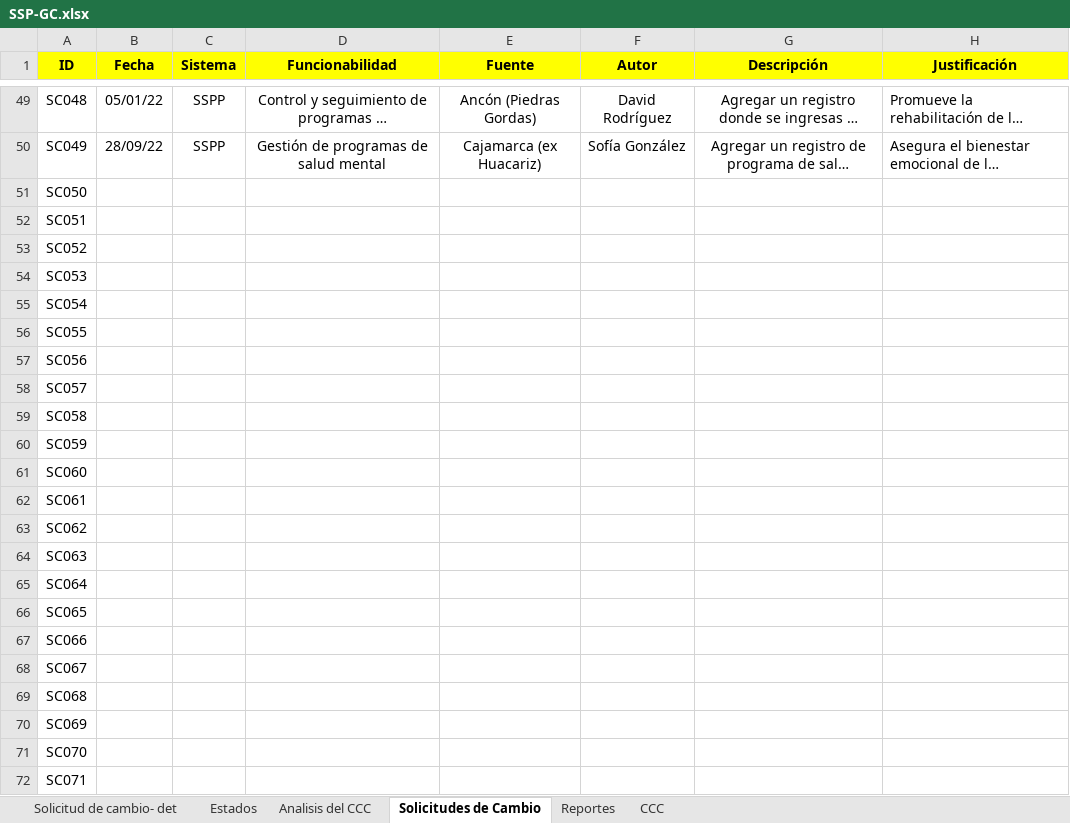
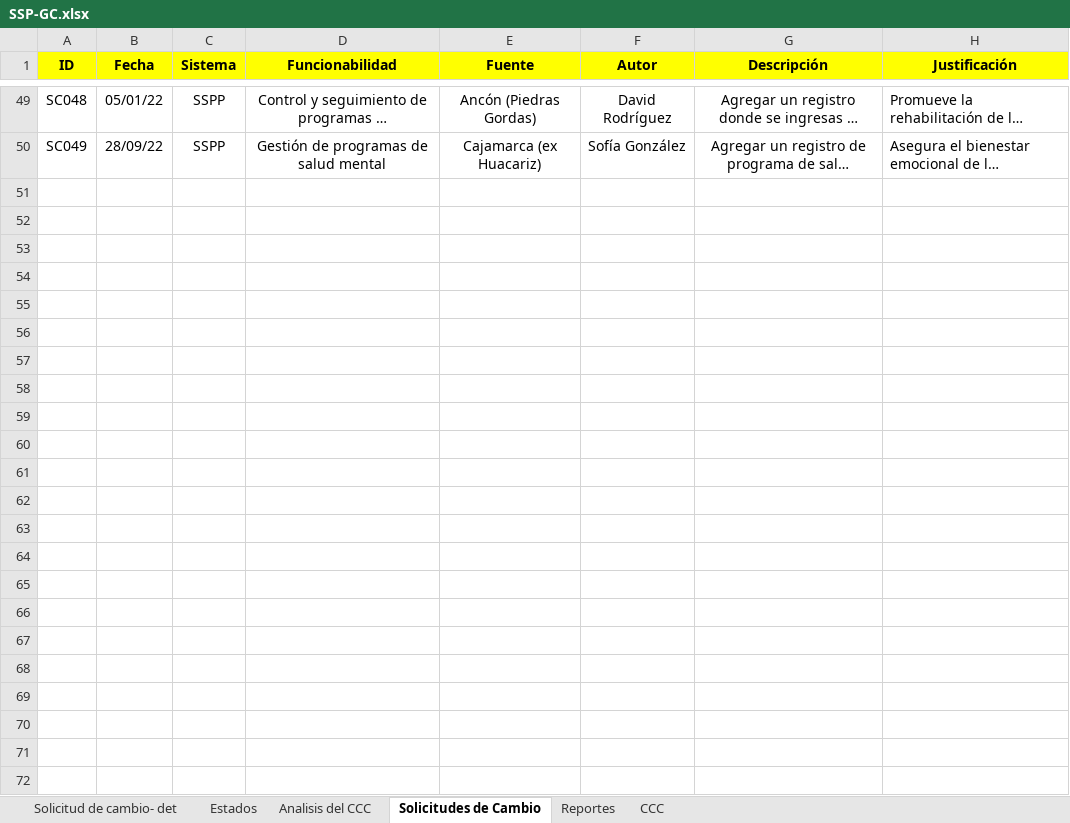
Before and after one commit to GianAle1/TSKC, an Excel workbook: Desarrollo/SSPP/Documentos/SSP-GC.xlsx, sheet Solicitudes de Cambio, drawn as a sheet; only a part is shown, gaps mark what is left out; long unchanged cells end in …; values as stored, in another font and other column widths than the file's, no borders; charts and pictures not drawn; rows hold the shown columns only; the diff names each change by its address in the sheet, - before the commit and + after, or states it on an @@ line.

```diff
--- a/Desarrollo/SSPP/Documentos/SSP-GC.xlsx (sheet Solicitudes de Cambio)
+++ b/Desarrollo/SSPP/Documentos/SSP-GC.xlsx (sheet Solicitudes de Cambio)
-row 51: SC050
-row 52: SC051
-row 53: SC052
-row 54: SC053
-row 55: SC054
-row 56: SC055
-row 57: SC056
-row 58: SC057
-row 59: SC058
-row 60: SC059
-row 61: SC060
-row 62: SC061
-row 63: SC062
-row 64: SC063
-row 65: SC064
-row 66: SC065
-row 67: SC066
-row 68: SC067
-row 69: SC068
-row 70: SC069
-row 71: SC070
-row 72: SC071
```
Also changed, not shown: sheet Solicitud de cambio- det, charts or pictures.
